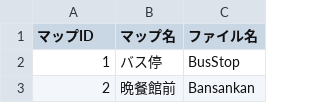
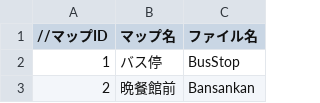
Before and after one commit to the-last-dinner/6chefs-full, a CSV file: Resources/csv/map.csv, drawn as a sheet; only a part is shown.

```diff
--- a/Resources/csv/map.csv
+++ b/Resources/csv/map.csv
@@ -1,2 +1,2 @@
-マップID,マップ名,ファイル名
+//マップID,マップ名,ファイル名
 1,バス停,BusStop
```
Also changed, not shown: Resources/csv/character.csv.
